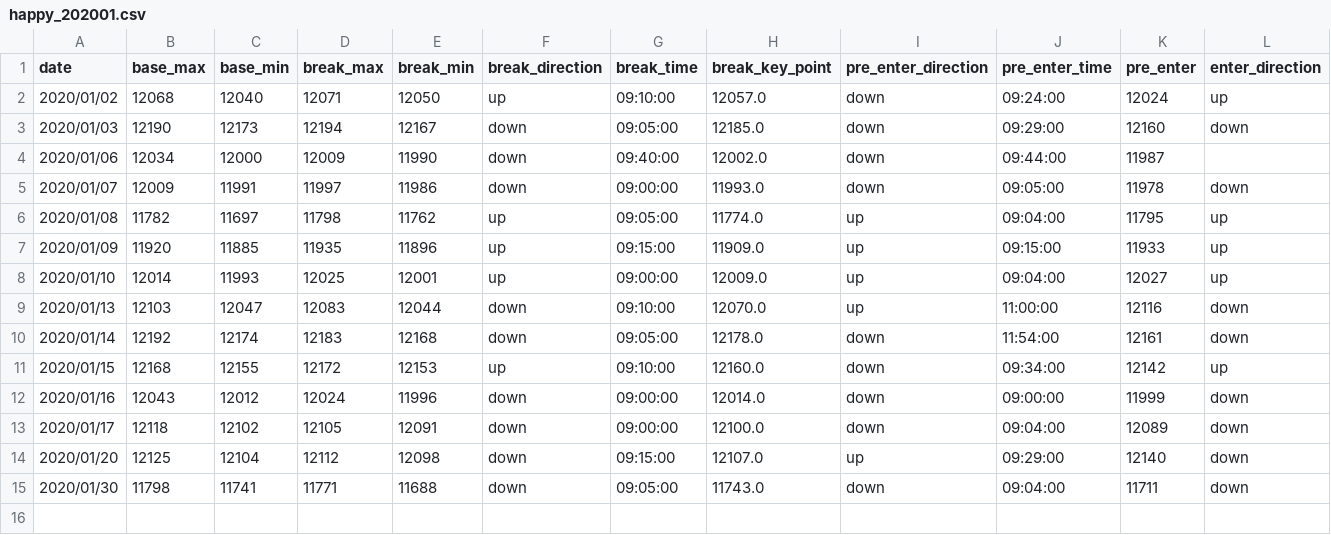
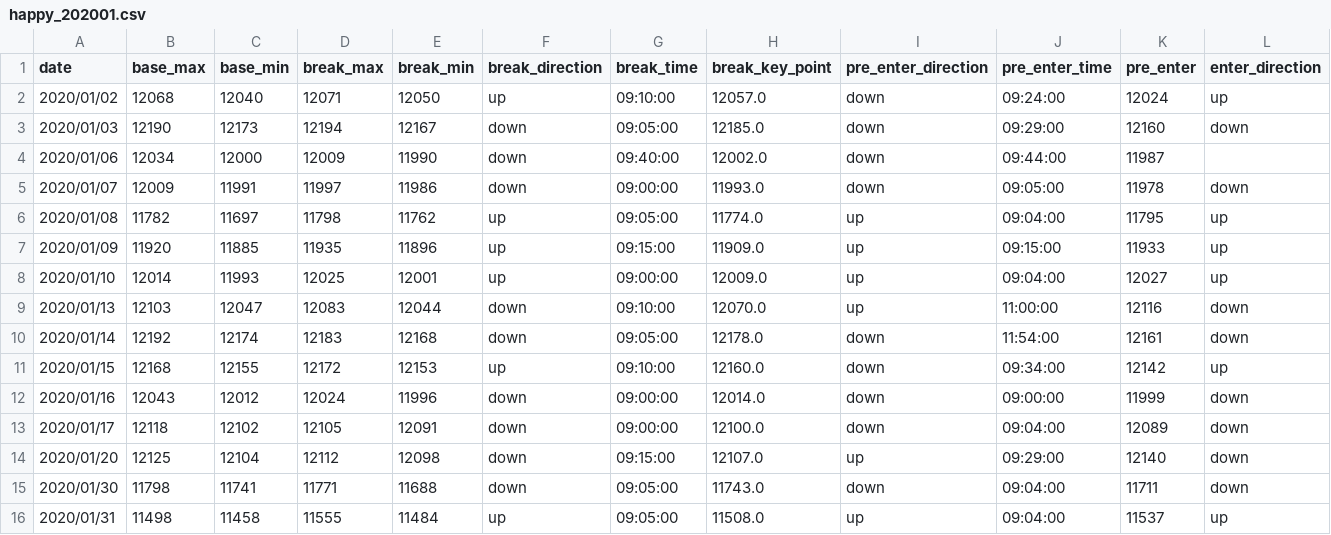
Before and after one commit to ngxial03/Future, a CSV file: out/happy_202001.csv, drawn as a sheet; only a part is shown; rows hold the shown columns only; the diff names each change by its address in the sheet, - before the commit and + after, or states it on an @@ line.

```diff
--- a/out/happy_202001.csv
+++ b/out/happy_202001.csv
+row 16: 2020/01/31 | 11498 | 11458 | 11555 | 11484 | up | 09:05:00 | 11508.0 | up | 09:04:00 | 11537 | up
```
Also changed, not shown: out/happy_total.csv, out/max_min_total.csv, 2 other files.
